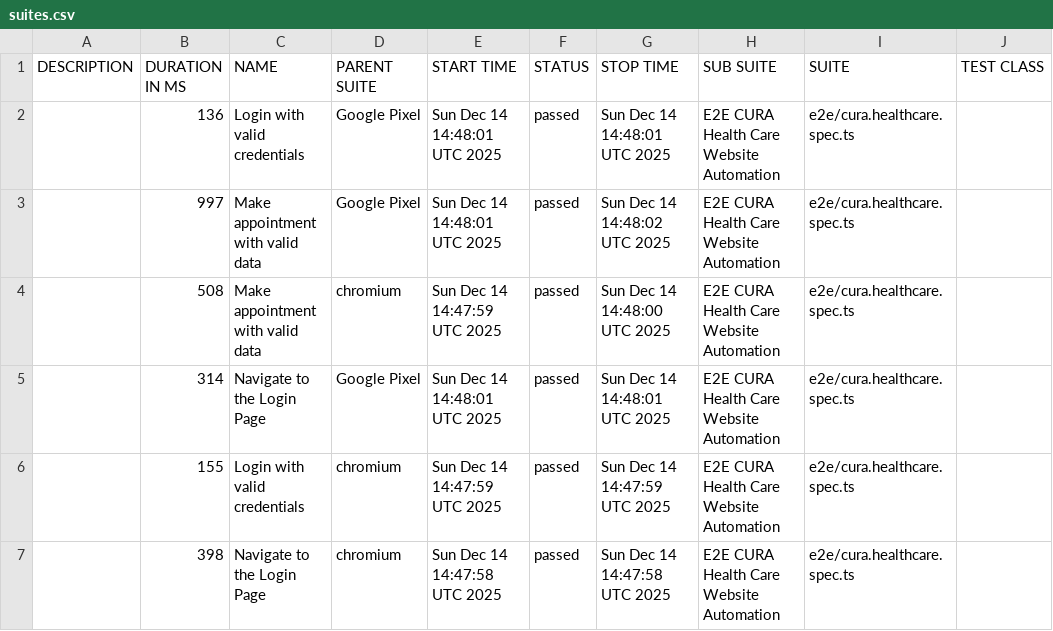
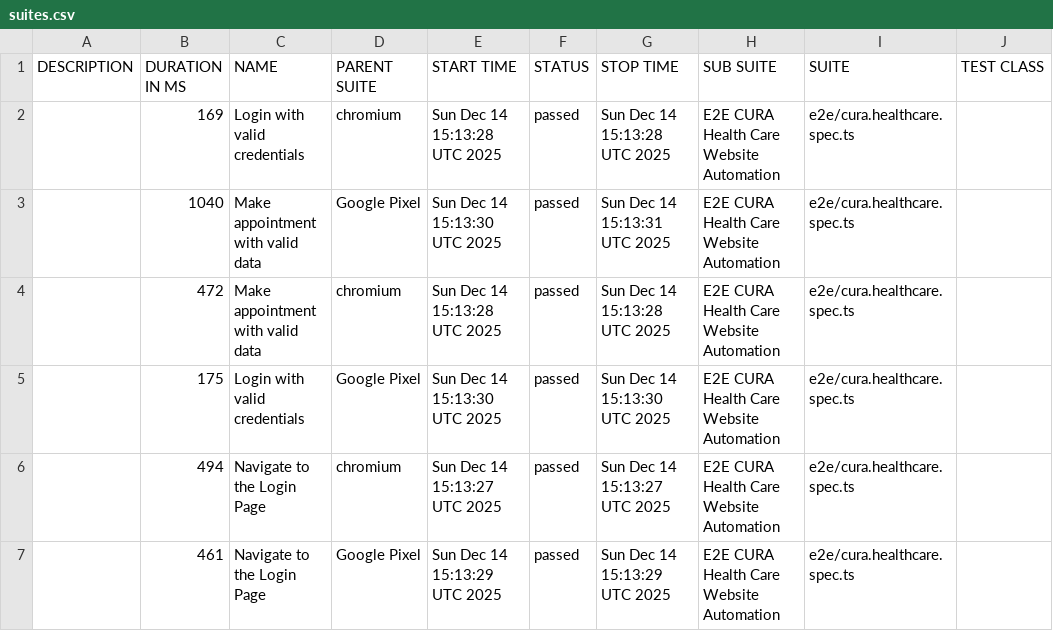
Before and after one commit to shield75/playwright-e2e-test, a CSV file: data/suites.csv, drawn as a sheet; only a part is shown; the diff names each change by its address in the sheet, - before the commit and + after, or states it on an @@ line.

```diff
--- a/data/suites.csv
+++ b/data/suites.csv
-B2 (DURATION IN MS): 136
+B2 (DURATION IN MS): 169
-D2 (PARENT SUITE): Google Pixel
+D2 (PARENT SUITE): chromium
-E2 (START TIME): Sun Dec 14 14:48:01 UTC 2025
+E2 (START TIME): Sun Dec 14 15:13:28 UTC 2025
-G2 (STOP TIME): Sun Dec 14 14:48:01 UTC 2025
+G2 (STOP TIME): Sun Dec 14 15:13:28 UTC 2025
-B3 (DURATION IN MS): 997
+B3 (DURATION IN MS): 1040
-E3 (START TIME): Sun Dec 14 14:48:01 UTC 2025
+E3 (START TIME): Sun Dec 14 15:13:30 UTC 2025
-G3 (STOP TIME): Sun Dec 14 14:48:02 UTC 2025
+G3 (STOP TIME): Sun Dec 14 15:13:31 UTC 2025
-B4 (DURATION IN MS): 508
+B4 (DURATION IN MS): 472
-E4 (START TIME): Sun Dec 14 14:47:59 UTC 2025
+E4 (START TIME): Sun Dec 14 15:13:28 UTC 2025
-G4 (STOP TIME): Sun Dec 14 14:48:00 UTC 2025
+G4 (STOP TIME): Sun Dec 14 15:13:28 UTC 2025
-B5 (DURATION IN MS): 314
+B5 (DURATION IN MS): 175
-C5 (NAME): Navigate to the Login Page
+C5 (NAME): Login with valid credentials
-E5 (START TIME): Sun Dec 14 14:48:01 UTC 2025
+E5 (START TIME): Sun Dec 14 15:13:30 UTC 2025
-G5 (STOP TIME): Sun Dec 14 14:48:01 UTC 2025
+G5 (STOP TIME): Sun Dec 14 15:13:30 UTC 2025
-B6 (DURATION IN MS): 155
+B6 (DURATION IN MS): 494
-C6 (NAME): Login with valid credentials
+C6 (NAME): Navigate to the Login Page
-E6 (START TIME): Sun Dec 14 14:47:59 UTC 2025
+E6 (START TIME): Sun Dec 14 15:13:27 UTC 2025
-G6 (STOP TIME): Sun Dec 14 14:47:59 UTC 2025
+G6 (STOP TIME): Sun Dec 14 15:13:27 UTC 2025
-B7 (DURATION IN MS): 398
+B7 (DURATION IN MS): 461
-D7 (PARENT SUITE): chromium
+D7 (PARENT SUITE): Google Pixel
-E7 (START TIME): Sun Dec 14 14:47:58 UTC 2025
+E7 (START TIME): Sun Dec 14 15:13:29 UTC 2025
-G7 (STOP TIME): Sun Dec 14 14:47:58 UTC 2025
+G7 (STOP TIME): Sun Dec 14 15:13:29 UTC 2025
```
Also changed, not shown: 36 other files.
